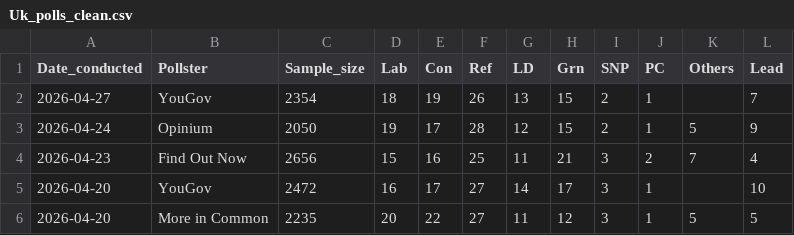
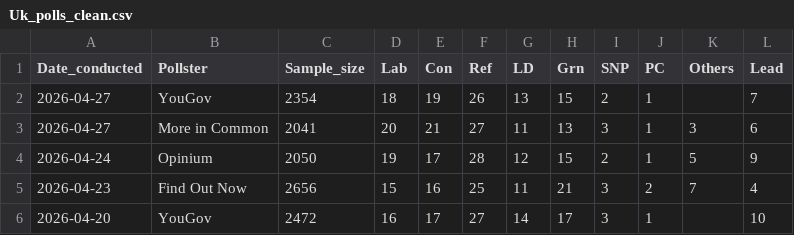
Before and after one commit to Andrevitali/PollsProject, a CSV file: Uk_polls_clean.csv, drawn as a sheet; only a part is shown; the shorter side is filled out with more unchanged rows.

```diff
--- a/Uk_polls_clean.csv
+++ b/Uk_polls_clean.csv
@@ -2,2 +2,3 @@ Date_conducted,Pollster,Sample_size,Lab,Con,Ref,LD,Grn,SNP,PC,Others,Lead
 2026-04-27,YouGov,2354,18,19,26,13,15,2,1,,7
+2026-04-27,More in Common,2041,20,21,27,11,13,3,1,3,6
 2026-04-24,Opinium,2050,19,17,28,12,15,2,1,5,9
```
Also changed, not shown: UK_national_polls_last5years_bs4.csv, 1 other file.
